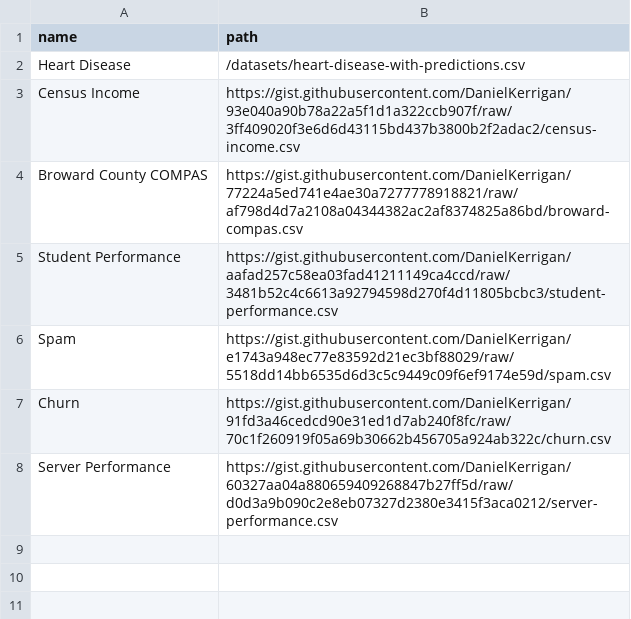
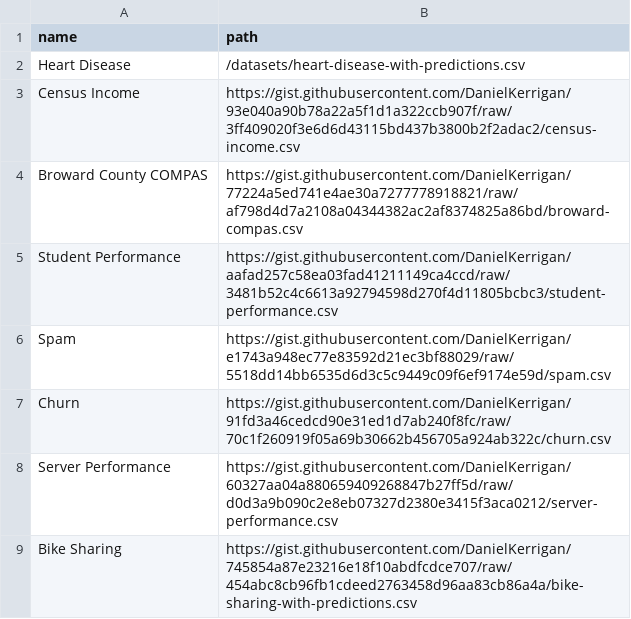
Before and after one commit to nyuvis/SliceLens, a CSV file: public/datasets/datasets.csv, drawn as a sheet; the diff names each change by its address in the sheet, - before the commit and + after, or states it on an @@ line.

Commit message:
add bike sharing to public version

```diff
--- a/public/datasets/datasets.csv
+++ b/public/datasets/datasets.csv
+row 9: Bike Sharing | https://gist.githubusercontent.com/DanielKerrigan/745854a87e23216e18f10abdfcdce707/raw/454abc8cb96fb1cdeed2763458d96aa83cb86a4a/bike-sharing-with-predictions.csv
```
